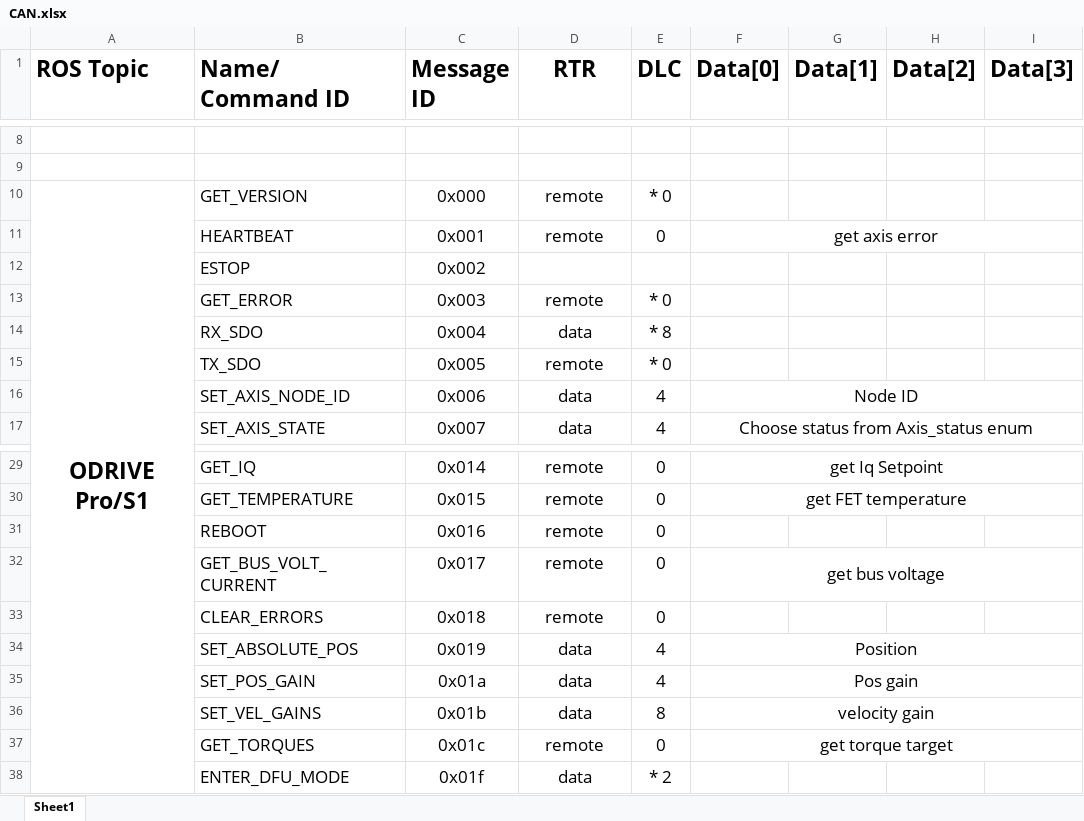
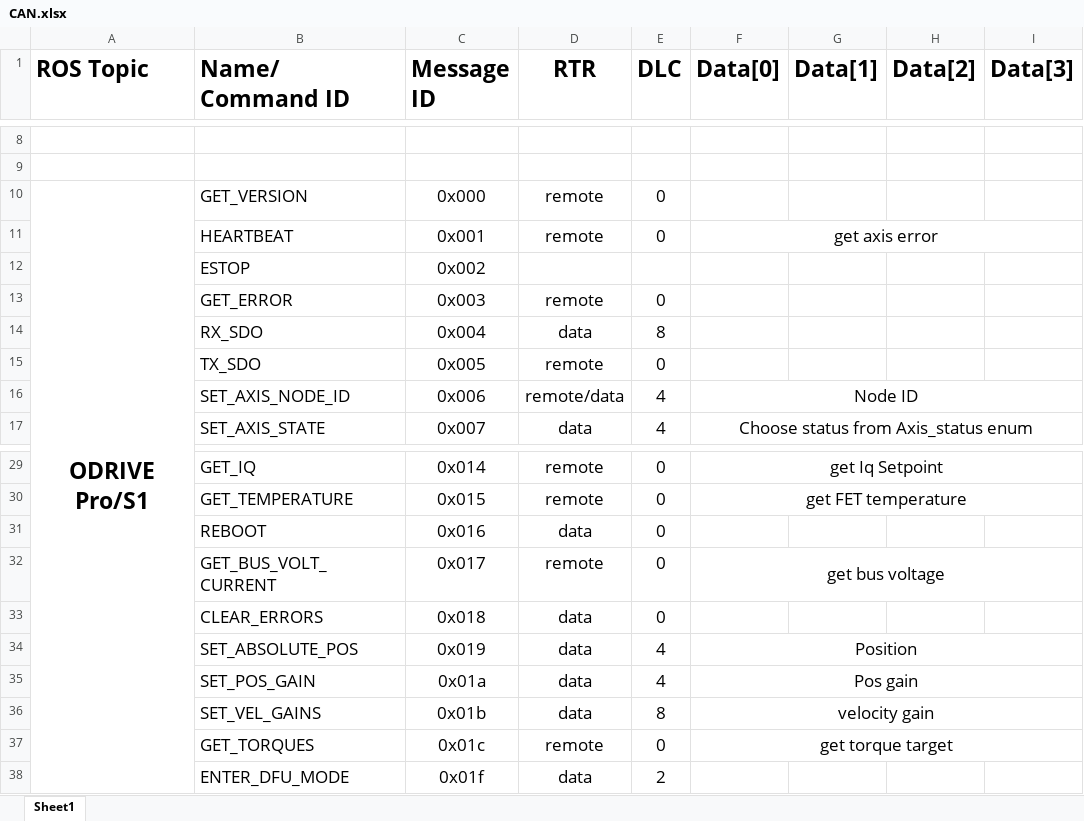
Before and after one commit to Project-LeoGV/Firmware-System, an Excel workbook: CAN.xlsx, sheet Sheet1, drawn as a sheet; only a part is shown, gaps mark what is left out; values as stored, in another font and other column widths than the file's, no borders; the diff names each change by its address in the sheet, - before the commit and + after, or states it on an @@ line.

Commit message:
update CAN database

```diff
--- a/CAN.xlsx (sheet Sheet1)
+++ b/CAN.xlsx (sheet Sheet1)
-E10 (DLC): * 0
+E10 (DLC): 0
-E13 (DLC): * 0
+E13 (DLC): 0
-E14 (DLC): * 8
+E14 (DLC): 8
-E15 (DLC): * 0
+E15 (DLC): 0
-D16 (RTR): data
+D16 (RTR): remote/data
-D31 (RTR): remote
+D31 (RTR): data
-D33 (RTR): remote
+D33 (RTR): data
-E38 (DLC): * 2
+E38 (DLC): 2
```
